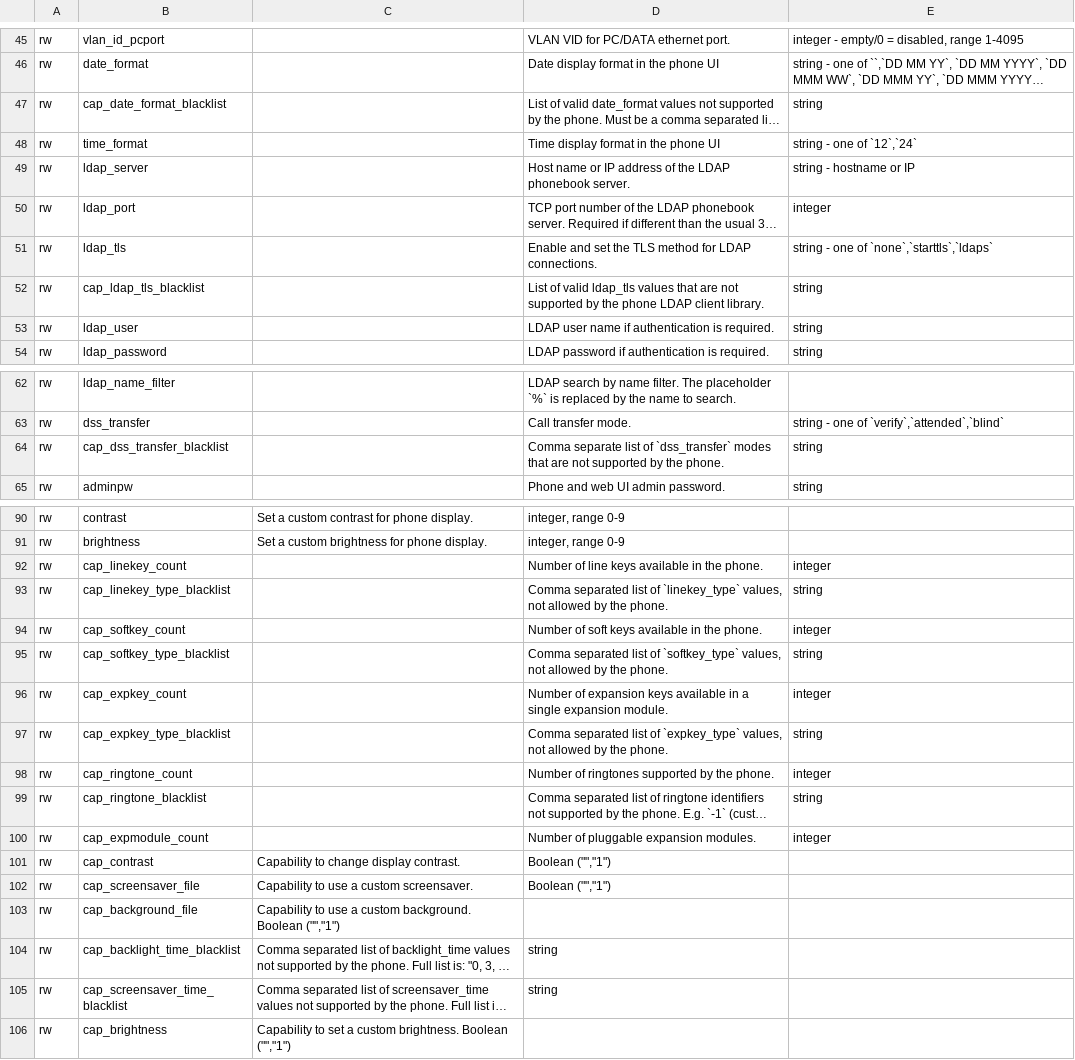
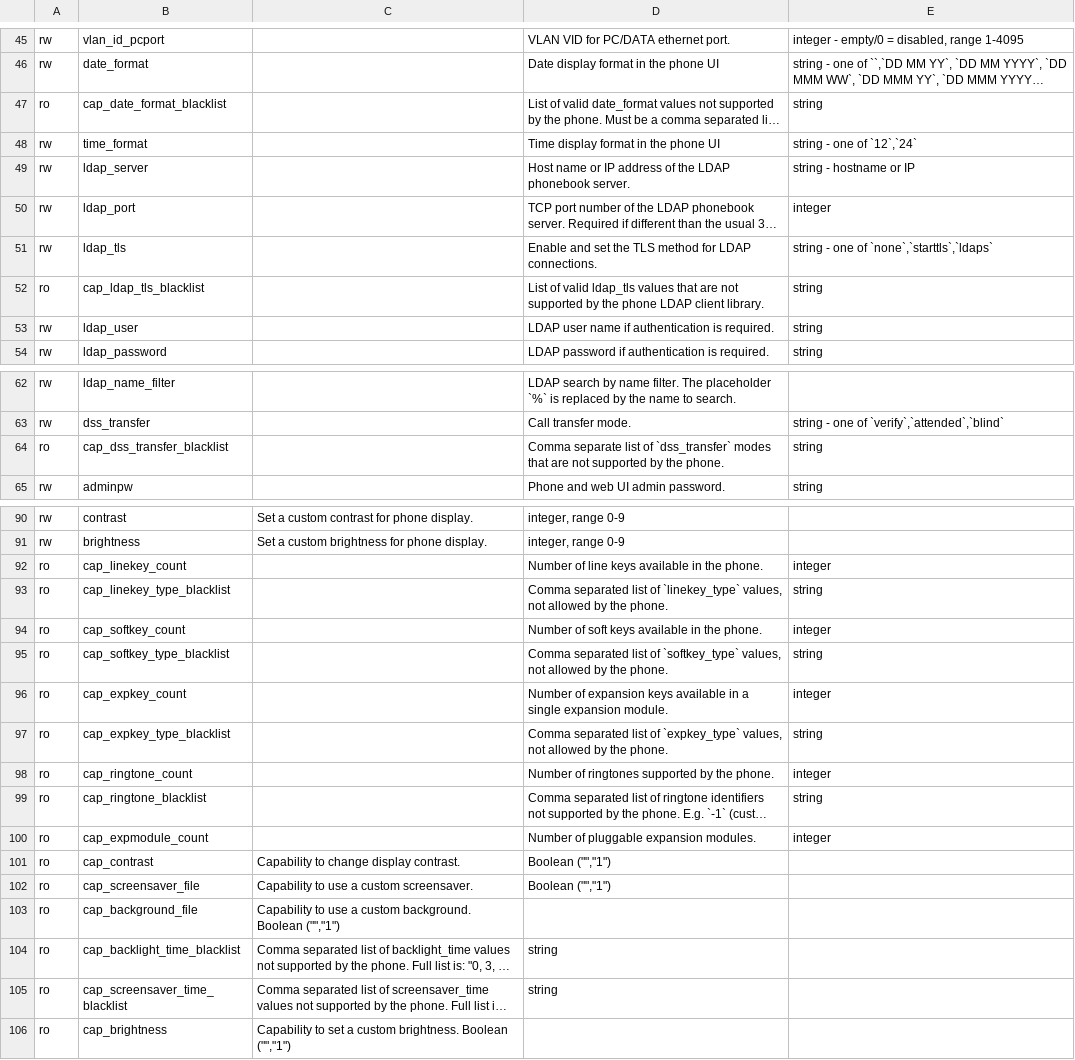
Before and after one commit to nethesis/tancredi, a TSV file: docs/_data/variables.tsv, drawn as a sheet; only a part is shown, gaps mark what is left out; long unchanged cells end in …; the diff names each change by its address in the sheet, - before the commit and + after, or states it on an @@ line.

Commit message:
cap_ vars cannot be modified from UI

```diff
--- a/docs/_data/variables.tsv
+++ b/docs/_data/variables.tsv
-A47: rw
+A47: ro
-A52: rw
+A52: ro
-A64: rw
+A64: ro
-A92:A106: rw
+A92:A106: ro
```
